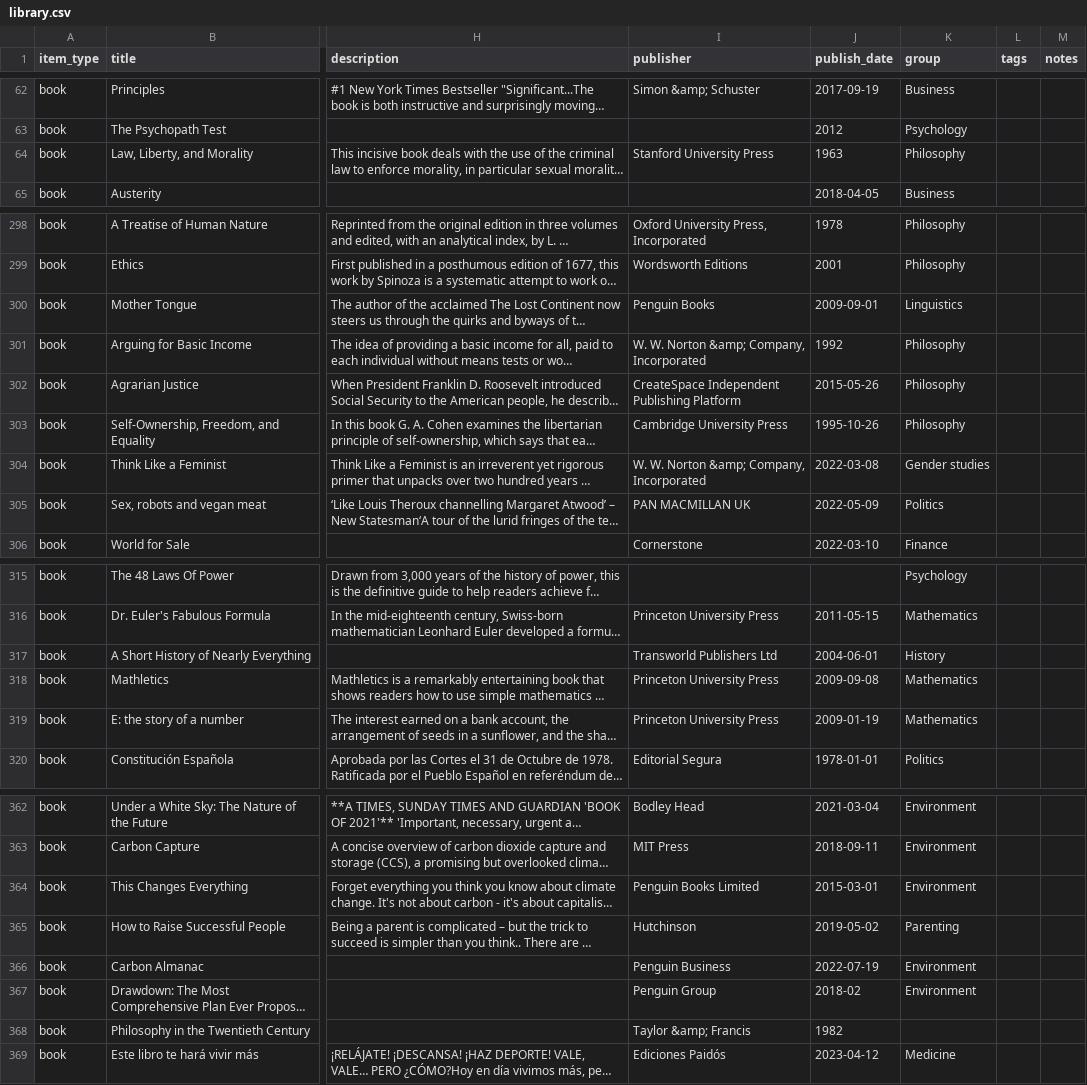
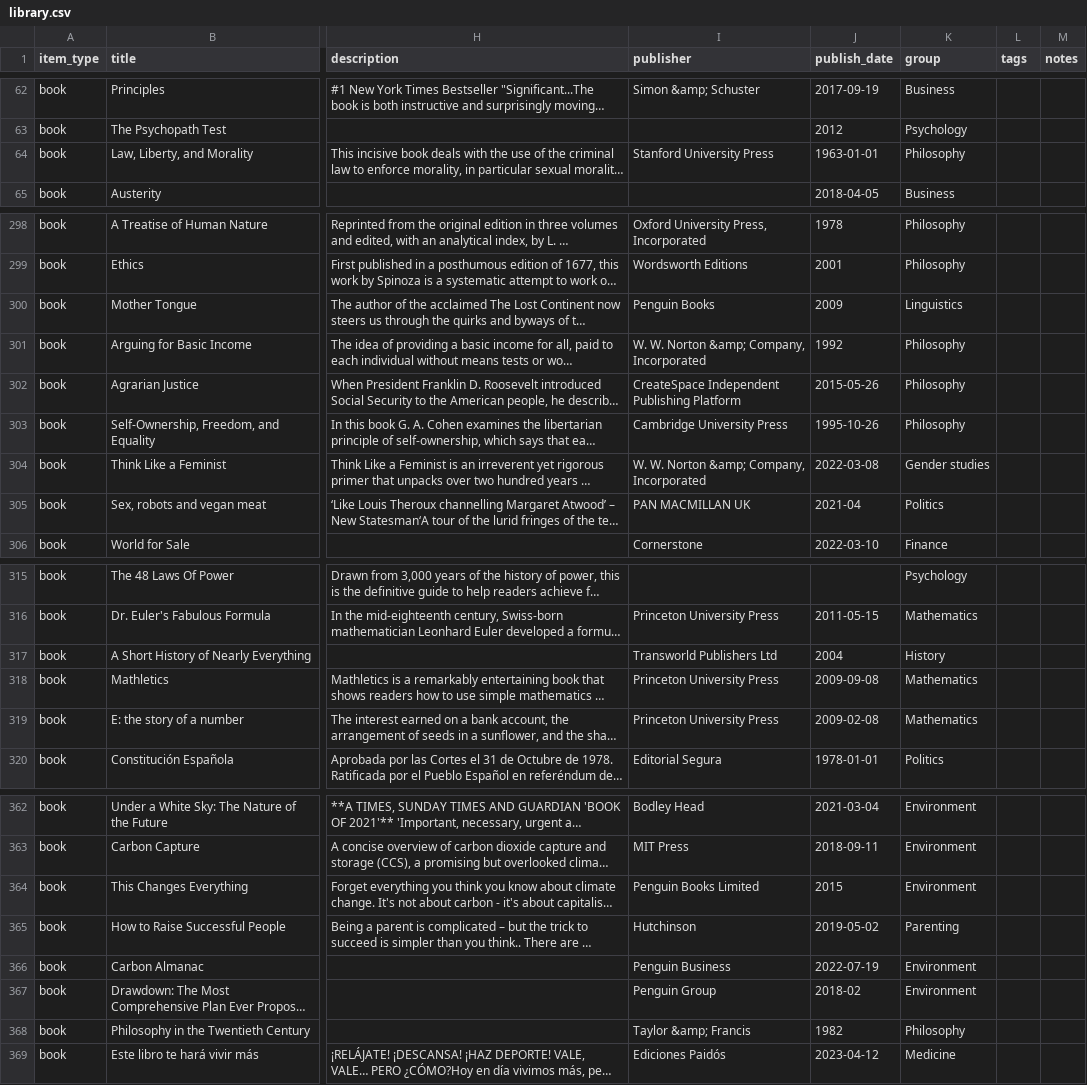
Before and after one commit to imanolperez/imanolperez.github.io, a CSV file: library/library.csv, drawn as a sheet; only a part is shown, gaps mark what is left out; long unchanged cells end in …; the diff covers the shown part only; the diff names each change by its address in the sheet, - before the commit and + after, or states it on an @@ line.

```diff
--- a/library/library.csv
+++ b/library/library.csv
-J64 (publish_date): 1963
+J64 (publish_date): 1963-01-01
-J300 (publish_date): 2009-09-01
+J300 (publish_date): 2009
-J305 (publish_date): 2022-05-09
+J305 (publish_date): 2021-04
-J317 (publish_date): 2004-06-01
+J317 (publish_date): 2004
-J319 (publish_date): 2009-01-19
+J319 (publish_date): 2009-02-08
-J364 (publish_date): 2015-03-01
+J364 (publish_date): 2015
-K368 (group): (empty)
+K368 (group): Philosophy
```
Also changed, not shown: 18 edited cells elsewhere in this file, library/library.raw.csv, 1 other file.
